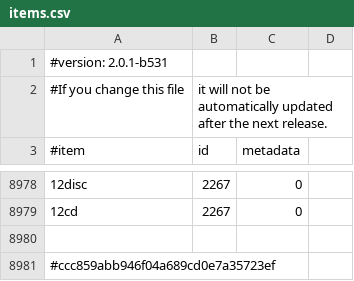
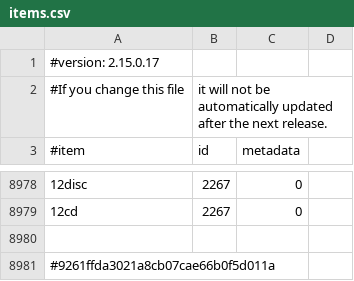
Before and after one commit to PaperMC/PaperTestServer, a CSV file: plugins/Essentials/items.csv, drawn as a sheet; only a part is shown, gaps mark what is left out; the diff names each change by its address in the sheet, - before the commit and + after, or states it on an @@ line.

```diff
--- a/plugins/Essentials/items.csv
+++ b/plugins/Essentials/items.csv
-A1 (#item): #version: 2.0.1-b531
+A1 (#item): #version: 2.15.0.17
-A8981 (#item): #ccc859abb946f04a689cd0e7a35723ef
+A8981 (#item): #9261ffda3021a8cb07cae66b0f5d011a
```
Also changed, not shown: 9 other files.
